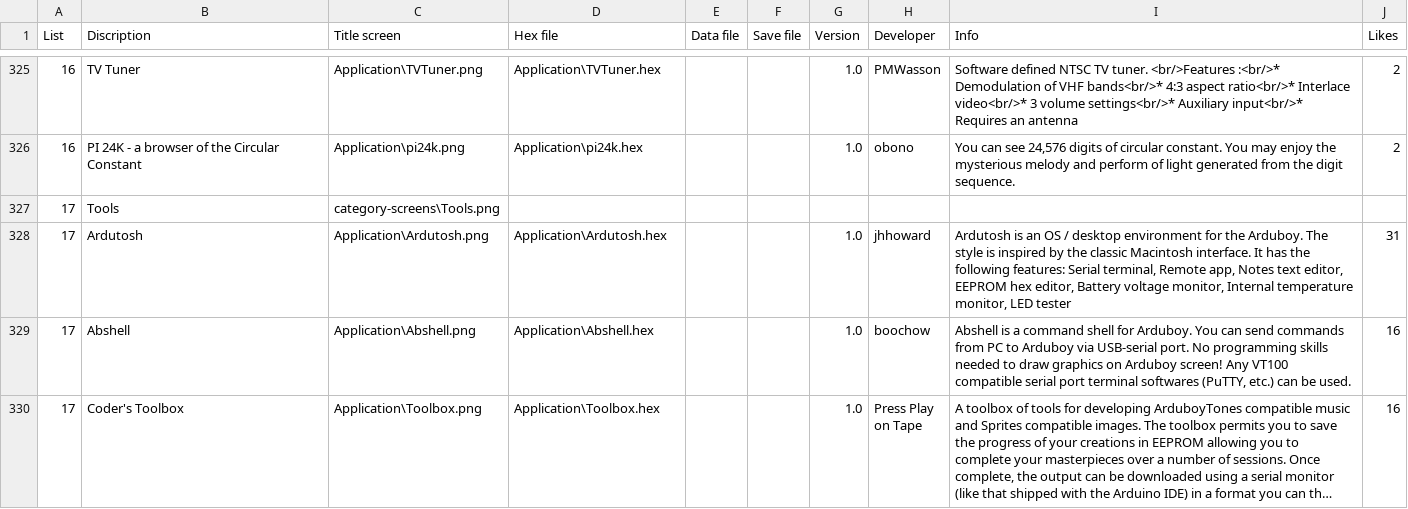
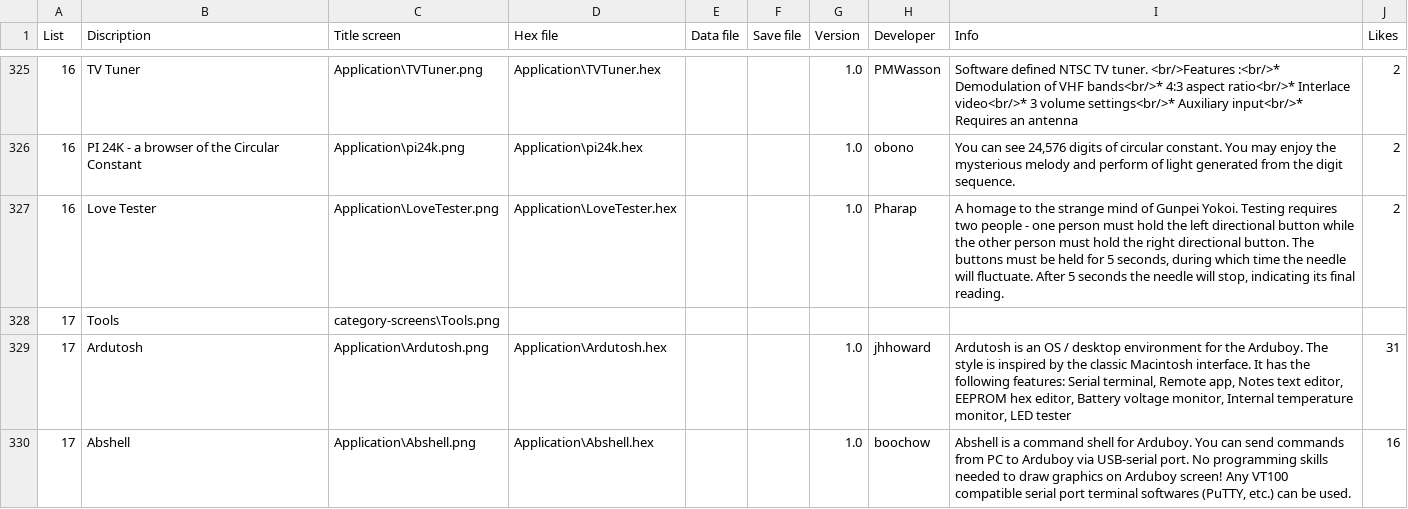
Before and after one commit to filmote/CartBuilder, a CSV file: flashcart-index.csv, drawn as a sheet; only a part is shown, gaps mark what is left out; the shorter side is filled out with more unchanged rows; long unchanged cells end in ….

```diff
--- a/flashcart-index.csv
+++ b/flashcart-index.csv
@@ -326,2 +326,3 @@ List;Discription;Title screen;Hex file;Data file;Save file;Version;Developer;Inf
 16;PI 24K - a browser of the Circular Constant;Application\pi24k.png;Application\pi24k.hex;;;1.0;obono;You can see 24,576 digits of circular constant. You may enjoy the mysterious melody and perform of light generated from the digit sequence. ;2
+16;Love Tester;Application\LoveTester.png;Application\LoveTester.hex;;;1.0;Pharap;A homage to the strange mind of Gunpei Yokoi. Testing requires two people - one person must hold the left directional button while the other person must hold the right directional button. The buttons must be held for 5 seconds, during which time the needle will fluctuate. After 5 seconds the needle will stop, indicating its final reading.;2
 17;Tools;category-screens\Tools.png;;;;;;;
```
Also changed, not shown: 2 other files.
